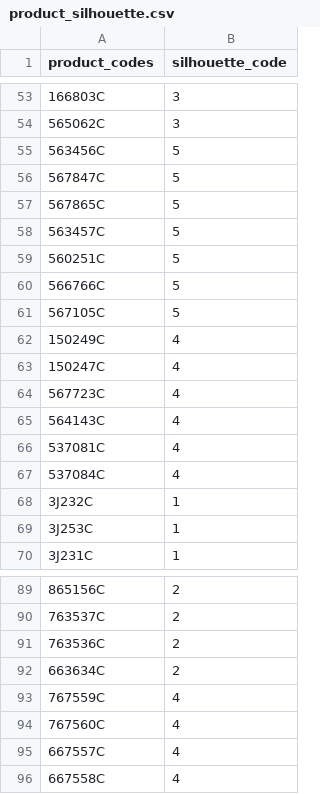
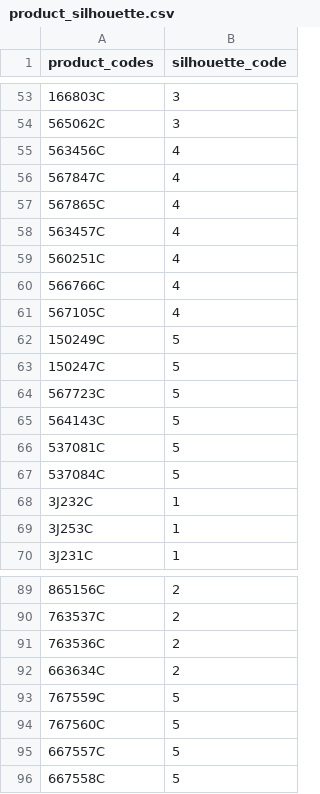
Before and after one commit to ensia96/my_project, a CSV file: crawling/data/product_silhouette.csv, drawn as a sheet; only a part is shown, gaps mark what is left out.

```diff
--- a/crawling/data/product_silhouette.csv
+++ b/crawling/data/product_silhouette.csv
@@ -54,15 +54,15 @@ product_codes,silhouette_code
 565062C,3
-563456C,5
-567847C,5
-567865C,5
-563457C,5
-560251C,5
-566766C,5
-567105C,5
-150249C,4
-150247C,4
-567723C,4
-564143C,4
-537081C,4
-537084C,4
+563456C,4
+567847C,4
+567865C,4
+563457C,4
+560251C,4
+566766C,4
+567105C,4
+150249C,5
+150247C,5
+567723C,5
+564143C,5
+537081C,5
+537084C,5
 3J232C,1
@@ -92,5 +92,5 @@ product_codes,silhouette_code
 663634C,2
-767559C,4
-767560C,4
-667557C,4
-667558C,4
+767559C,5
+767560C,5
+667557C,5
+667558C,5
```
Also changed, not shown: crawling/data/description/description.csv, crawling/data/description/description_apparel-accessory.csv, 26 other files.
